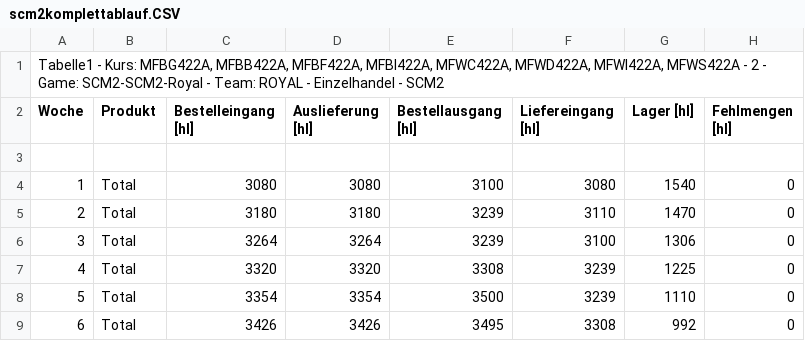
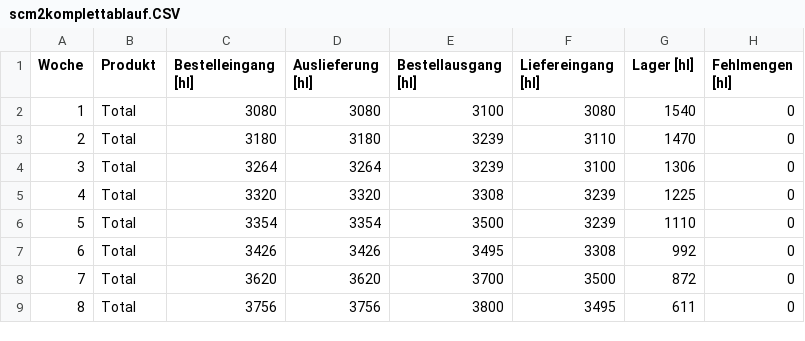
Before and after one commit to KD-Studies/Implementierung-digitaler-Geschaeftsprozesse, a CSV file: tabellen/scm2/scm2komplettablauf.CSV, drawn as a sheet; only a part is shown; the shorter side is filled out with more unchanged rows; the diff names each change by its address in the sheet, - before the commit and + after, or states it on an @@ line.

Commit message:
update csv

```diff
--- a/tabellen/scm2/scm2komplettablauf.CSV
+++ b/tabellen/scm2/scm2komplettablauf.CSV
-row 1: Tabelle1 - Kurs: MFBG422A, MFBB422A, MFBF422A, MFBI422A, MFWC422A, MFWD422A, MFWI422A, MFWS422A - 2 - Game: SCM2-SCM2-Royal - Team: ROYAL - Einzelhandel - SCM2
-row 3: (empty)
```
